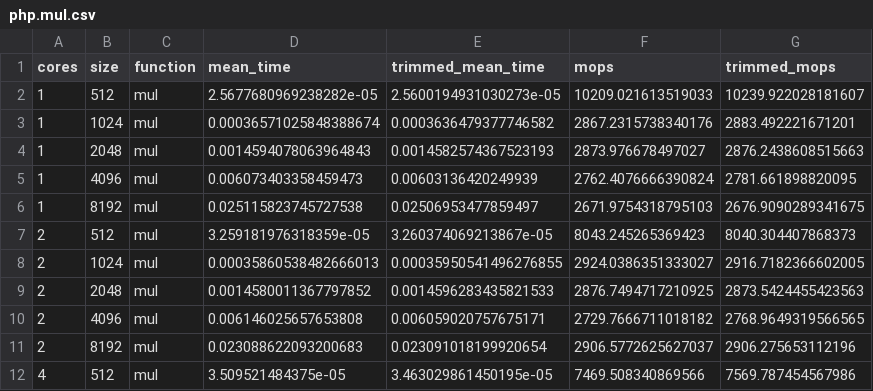
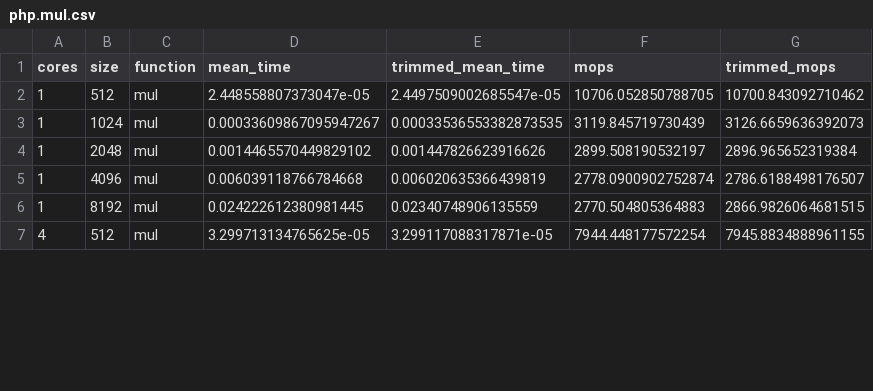
Before and after one commit to krakjoe/ort, a CSV file: dist/bench/csv/php.mul.csv, drawn as a sheet; only a part is shown; the diff covers the shown part only.

```diff
--- a/dist/bench/csv/php.mul.csv
+++ b/dist/bench/csv/php.mul.csv
@@ -1,12 +1,7 @@
 cores,size,function,mean_time,trimmed_mean_time,mops,trimmed_mops
-1,512,mul,2.5677680969238282e-05,2.5600194931030273e-05,10209.021613519033,10239.922028181607
-1,1024,mul,0.00036571025848388674,0.0003636479377746582,2867.2315738340176,2883.492221671201
-1,2048,mul,0.0014594078063964843,0.0014582574367523193,2873.976678497027,2876.2438608515663
-1,4096,mul,0.006073403358459473,0.00603136420249939,2762.4076666390824,2781.661898820095
-1,8192,mul,0.025115823745727538,0.02506953477859497,2671.9754318795103,2676.9090289341675
-2,512,mul,3.259181976318359e-05,3.260374069213867e-05,8043.245265369423,8040.304407868373
-2,1024,mul,0.00035860538482666013,0.00035950541496276855,2924.0386351333027,2916.7182366602005
-2,2048,mul,0.0014580011367797852,0.0014596283435821533,2876.7494717210925,2873.5424455423563
-2,4096,mul,0.006146025657653808,0.006059020757675171,2729.7666711018182,2768.9649319566565
-2,8192,mul,0.023088622093200683,0.023091018199920654,2906.5772625627037,2906.275653112196
-4,512,mul,3.509521484375e-05,3.463029861450195e-05,7469.508340869566,7569.787454567986
+1,512,mul,2.448558807373047e-05,2.4497509002685547e-05,10706.052850788705,10700.843092710462
+1,1024,mul,0.00033609867095947267,0.00033536553382873535,3119.845719730439,3126.6659636392073
+1,2048,mul,0.0014465570449829102,0.001447826623916626,2899.508190532197,2896.965652319384
+1,4096,mul,0.006039118766784668,0.006020635366439819,2778.0900902752874,2786.6188498176507
+1,8192,mul,0.024222612380981445,0.02340748906135559,2770.504805364883,2866.9826064681515
+4,512,mul,3.299713134765625e-05,3.299117088317871e-05,7944.448177572254,7945.8834888961155
```
Also changed, not shown: 16 edited cells elsewhere in this file, dist/bench/csv/php.add.csv, dist/bench/csv/php.div.csv, 13 other files.
